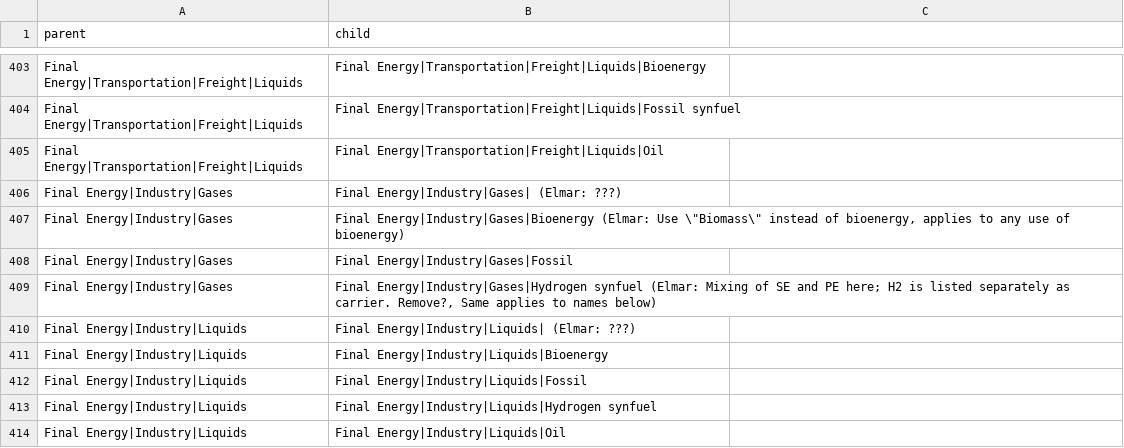
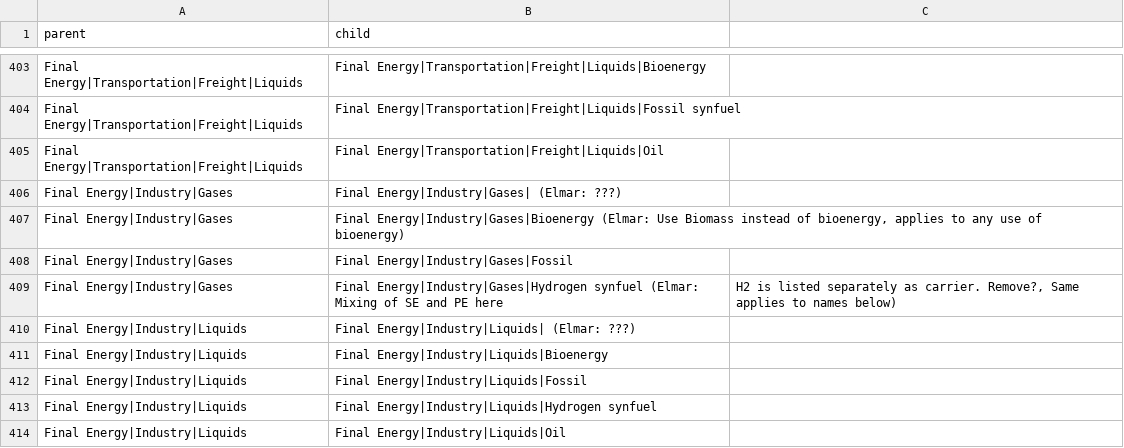
Before and after one commit to strefler/project_interfaces, a CSV file: summationGroups.csv, drawn as a sheet; only a part is shown, gaps mark what is left out.

Commit message:
remove some quotes from csv with summation groups

```diff
--- a/summationGroups.csv
+++ b/summationGroups.csv
@@ -406,5 +406,5 @@ Final Energy|Transportation|Freight|Liquids;Final Energy|Transportation|Freight|
 Final Energy|Industry|Gases;Final Energy|Industry|Gases|  (Elmar: ???)
-Final Energy|Industry|Gases;"Final Energy|Industry|Gases|Bioenergy     (Elmar: Use \""Biomass\"" instead of bioenergy, applies to any use of bioenergy)"
+Final Energy|Industry|Gases;Final Energy|Industry|Gases|Bioenergy     (Elmar: Use Biomass instead of bioenergy, applies to any use of bioenergy)
 Final Energy|Industry|Gases;Final Energy|Industry|Gases|Fossil
-Final Energy|Industry|Gases;"Final Energy|Industry|Gases|Hydrogen synfuel   (Elmar: Mixing of SE and PE here; H2 is listed separately as carrier. Remove?, Same applies to names below)"
+Final Energy|Industry|Gases;Final Energy|Industry|Gases|Hydrogen synfuel   (Elmar: Mixing of SE and PE here; H2 is listed separately as carrier. Remove?, Same applies to names below)
 Final Energy|Industry|Liquids;Final Energy|Industry|Liquids|   (Elmar: ???)
```
